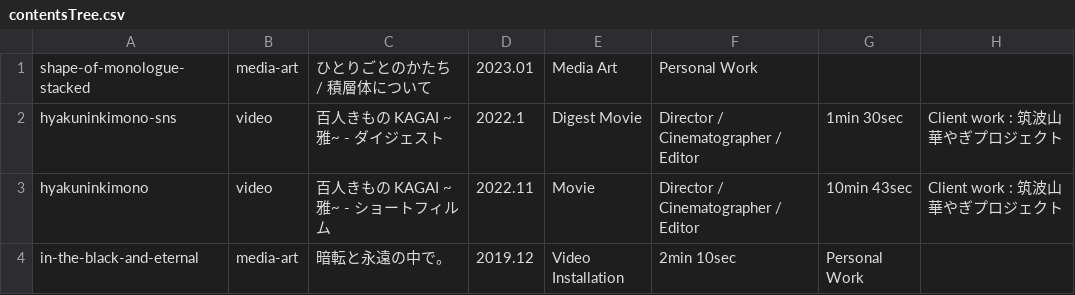
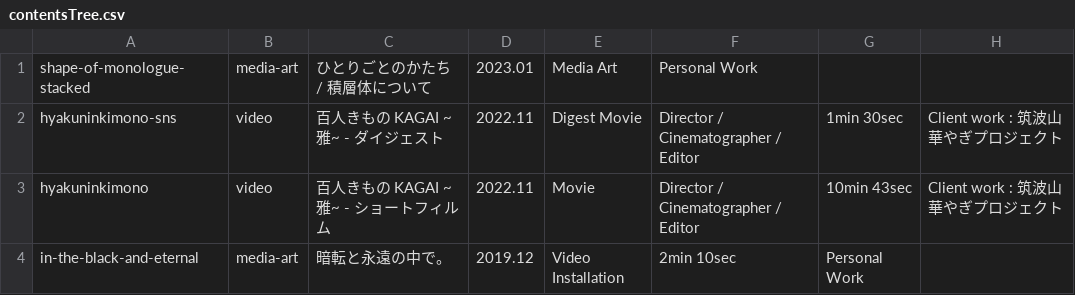
Before and after one commit to tomoya-onuki/tomoya-onunki.github.io, a CSV file: works/admin/contentsTree.csv, drawn as a sheet; only a part is shown.

```diff
--- a/works/admin/contentsTree.csv
+++ b/works/admin/contentsTree.csv
@@ -1,3 +1,3 @@
 shape-of-monologue-stacked,media-art,ひとりごとのかたち / 積層体について,2023.01,Media Art,Personal Work,,
-hyakuninkimono-sns,video,百人きもの KAGAI ~雅~ - ダイジェスト,2022.1,Digest Movie,Director / Cinematographer / Editor,1min 30sec,Client work : 筑波山華やぎプロジェクト
+hyakuninkimono-sns,video,百人きもの KAGAI ~雅~ - ダイジェスト,2022.11,Digest Movie,Director / Cinematographer / Editor,1min 30sec,Client work : 筑波山華やぎプロジェクト
 hyakuninkimono,video,百人きもの KAGAI ~雅~ - ショートフィルム,2022.11,Movie,Director / Cinematographer / Editor,10min 43sec,Client work : 筑波山華やぎプロジェクト
```
Also changed, not shown: 1 other file.
